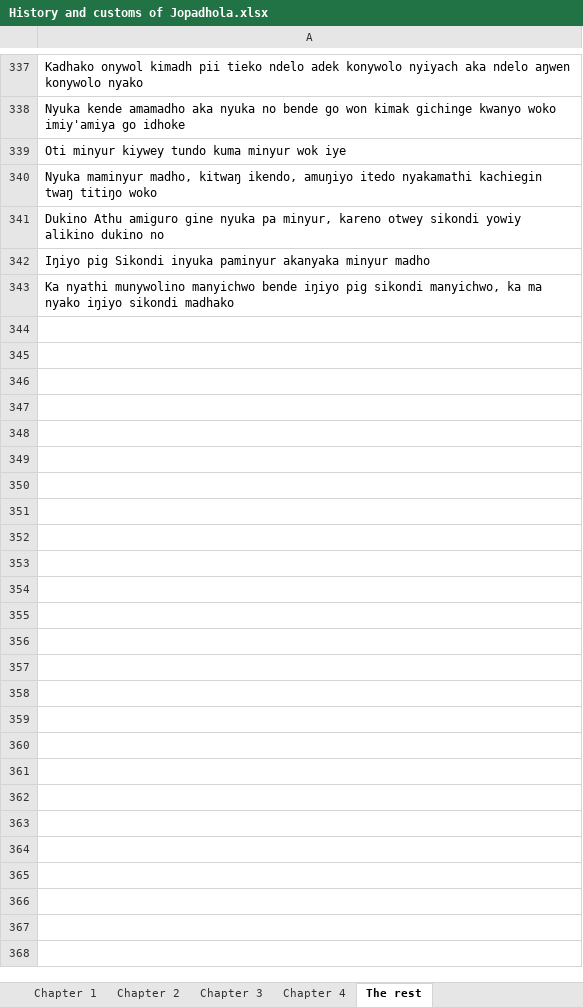
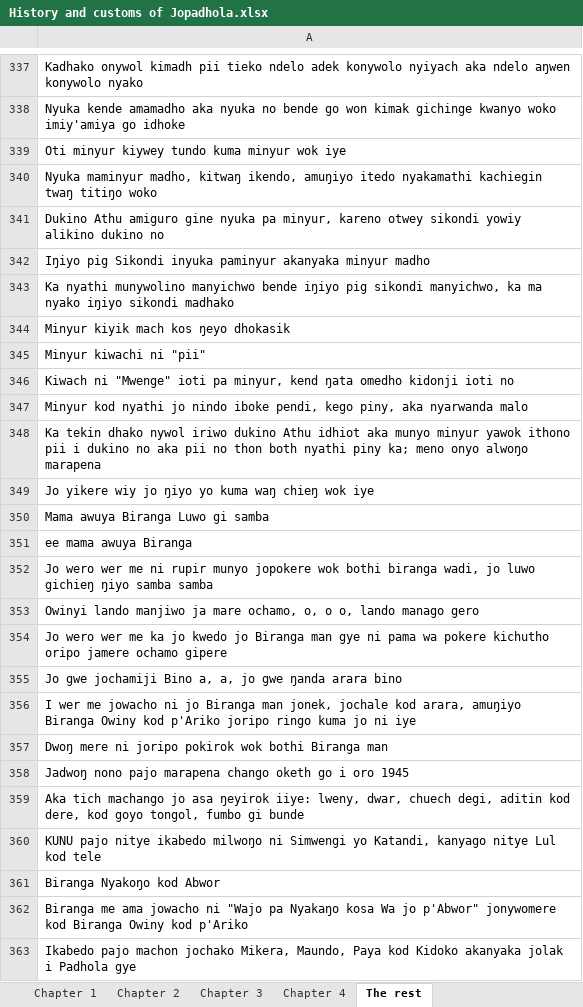
Before and after one commit to Pogayo/ADH-EN_MT_Dataset, an Excel workbook: History and customs of Jopadhola.xlsx, sheet The rest, drawn as a sheet; only a part is shown, gaps mark what is left out; values as stored, in another font and other column widths than the file's, no borders; the diff covers the shown part only; the diff names each change by its address in the sheet, - before the commit and + after, or states it on an @@ line.

Commit message:
reached 600 -History

```diff
--- a/History and customs of Jopadhola.xlsx (sheet The rest)
+++ b/History and customs of Jopadhola.xlsx (sheet The rest)
+row 344: Minyur kiyik mach kos ŋeyo dhokasik
+row 345: Minyur kiwachi ni "pii"
+row 346: Kiwach ni "Mwenge" ioti pa minyur, kend ŋata omedho kidonji ioti no
+row 347: Minyur kod nyathi jo nindo iboke pendi, kego piny, aka nyarwanda malo
+row 348: Ka tekin dhako nywol iriwo dukino Athu idhiot aka munyo minyur yawok ithono pii i dukino no aka pii no thon both nyathi piny ka; meno onyo alwoŋo marapena
+row 349: Jo yikere wiy jo ŋiyo yo kuma waŋ chieŋ wok iye
+row 350: Mama awuya Biranga Luwo gi samba
+row 351: ee mama awuya Biranga
+row 352: Jo wero wer me ni rupir munyo jopokere wok bothi biranga wadi, jo luwo gichieŋ ŋiyo samba samba
+row 353: Owinyi lando manjiwo ja mare ochamo, o, o o, lando manago gero
+row 354: Jo wero wer me ka jo kwedo jo Biranga man gye ni pama wa pokere kichutho oripo jamere ochamo gipere
+row 355: Jo gwe jochamiji Bino a, a, jo gwe ŋanda arara bino
+row 356: I wer me jowacho ni jo Biranga man jonek, jochale kod arara, amuŋiyo Biranga Owiny kod p'Ariko joripo ringo kuma jo ni iye
+row 357: Dwoŋ mere ni joripo pokirok wok bothi Biranga man
+row 358: Jadwoŋ nono pajo marapena chango oketh go i oro 1945
+row 359: Aka tich machango jo asa ŋeyirok iiye: lweny, dwar, chuech degi, aditin kod dere, kod goyo tongol, fumbo gi bunde
+row 360: KUNU pajo nitye ikabedo milwoŋo ni Simwengi yo Katandi, kanyago nitye Lul kod tele
+row 361: Biranga Nyakoŋo kod Abwor
+row 362: Biranga me ama jowacho ni "Wajo pa Nyakaŋo kosa Wa jo p'Abwor" jonywomere kod Biranga Owiny kod p'Ariko
+row 363: Ikabedo pajo machon jochako Mikera, Maundo, Paya kod Kidoko akanyaka jolak i Padhola gye
```
Also changed, not shown: 237 added rows elsewhere in this sheet, 1 other file.
